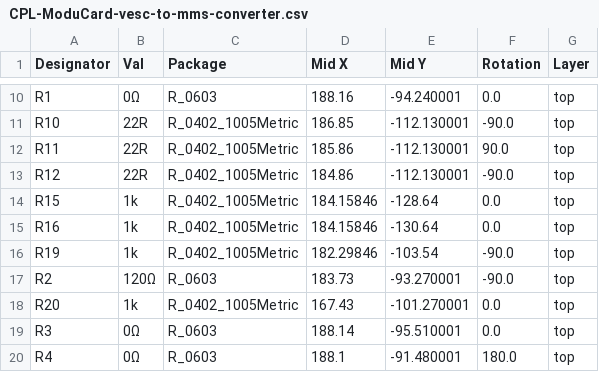
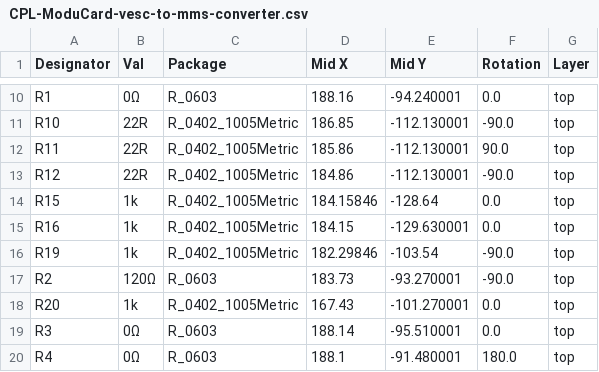
Before and after one commit to X-Lemon-X/ModuCard-vesc-to-mms-converter, a CSV file: jlcpcb/production_files/CPL-ModuCard-vesc-to-mms-converter.csv, drawn as a sheet; only a part is shown, gaps mark what is left out.

```diff
--- a/jlcpcb/production_files/CPL-ModuCard-vesc-to-mms-converter.csv
+++ b/jlcpcb/production_files/CPL-ModuCard-vesc-to-mms-converter.csv
@@ -14,3 +14,3 @@ R12,22R,R_0402_1005Metric,184.86,-112.130001,-90.0,top
 R15,1k,R_0402_1005Metric,184.15846,-128.64,0.0,top
-R16,1k,R_0402_1005Metric,184.15846,-130.64,0.0,top
+R16,1k,R_0402_1005Metric,184.15,-129.630001,0.0,top
 R19,1k,R_0402_1005Metric,182.29846,-103.54,-90.0,top
```
Also changed, not shown: 19 other files.
